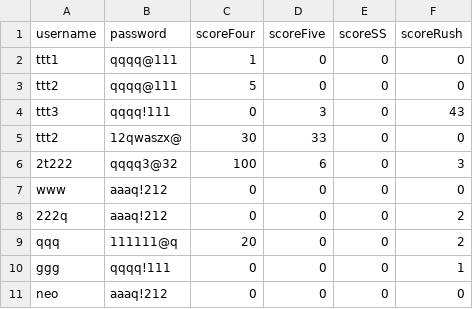
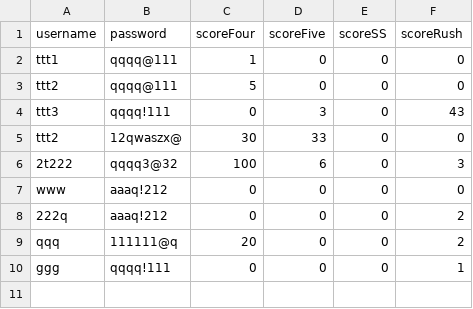
Before and after one commit to Phiriya-Maungraman/24_Math, a CSV file: users.csv, drawn as a sheet.

```diff
--- a/users.csv
+++ b/users.csv
@@ -10,2 +10 @@ qqq,111111@q,20,0,0,2
 ggg,qqqq!111,0,0,0,1
-neo,aaaq!212,0,0,0,0
```
Also changed, not shown: 7 other files.
